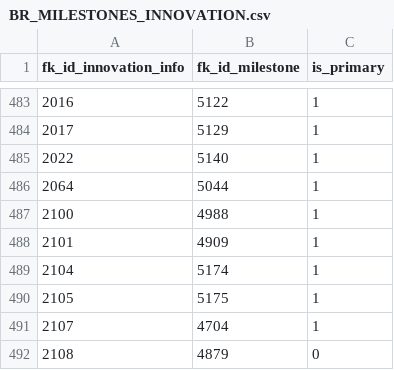
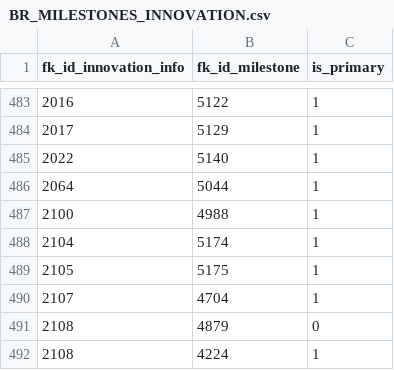
Before and after one commit to CCAFS/cgiar_result_dashboard, a CSV file: snowflake_migration/process/Raw_Data/BR_MILESTONES_INNOVATION.csv, drawn as a sheet; only a part is shown, gaps mark what is left out; the shorter side is filled out with more unchanged rows.

```diff
--- a/snowflake_migration/process/Raw_Data/BR_MILESTONES_INNOVATION.csv
+++ b/snowflake_migration/process/Raw_Data/BR_MILESTONES_INNOVATION.csv
@@ -487,3 +487,2 @@ fk_id_innovation_info,fk_id_milestone,is_primary
 2100,4988,1
-2101,4909,1
 2104,5174,1
```
Also changed, not shown: snowflake_migration/process/Raw_Data/DIM_OICS_METADATA.csv, snowflake_migration/process/Raw_Data/FACT_ALTMETRICS.csv, 16 other files.
